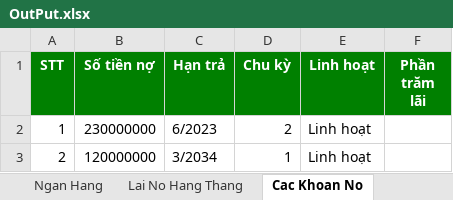
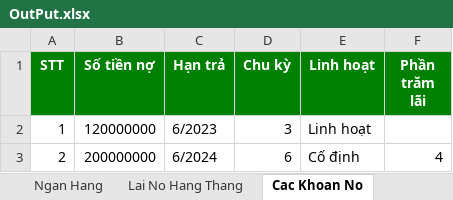
Before and after one commit to ducquang2/Payment-Management, an Excel workbook: OutPut.xlsx, sheet Cac Khoan No, drawn as a sheet; values as stored, in another font and other column widths than the file's, no borders; the diff names each change by its address in the sheet, - before the commit and + after, or states it on an @@ line.

```diff
--- a/OutPut.xlsx (sheet Cac Khoan No)
+++ b/OutPut.xlsx (sheet Cac Khoan No)
-B2 (Số tiền nợ): 230000000
+B2 (Số tiền nợ): 120000000
-D2 (Chu kỳ): 2
+D2 (Chu kỳ): 3
-B3 (Số tiền nợ): 120000000
+B3 (Số tiền nợ): 200000000
-C3 (Hạn trả): 3/2034
+C3 (Hạn trả): 6/2024
-D3 (Chu kỳ): 1
+D3 (Chu kỳ): 6
-E3 (Linh hoạt): Linh hoạt
+E3 (Linh hoạt): Cố định
-F3 (Phần trăm lãi): (empty)
+F3 (Phần trăm lãi): 4
```
Also changed, not shown: sheet Ngan Hang, sheet Chi Phi, sheet Luong, sheet Lai No Hang Thang, 4 other files.
